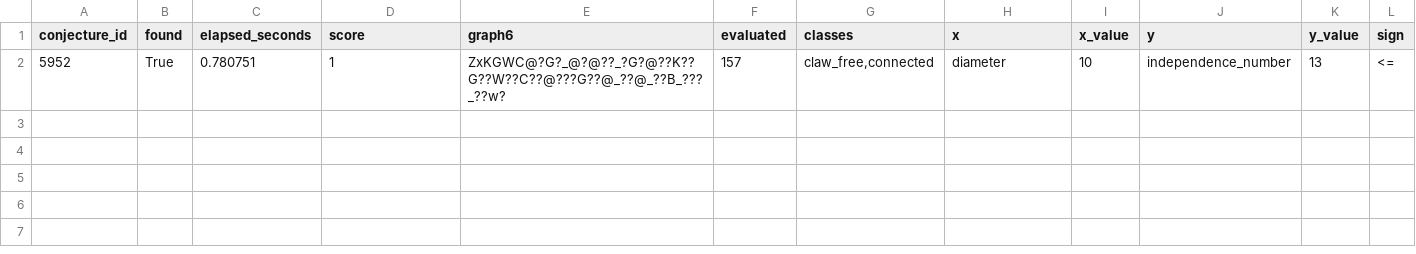
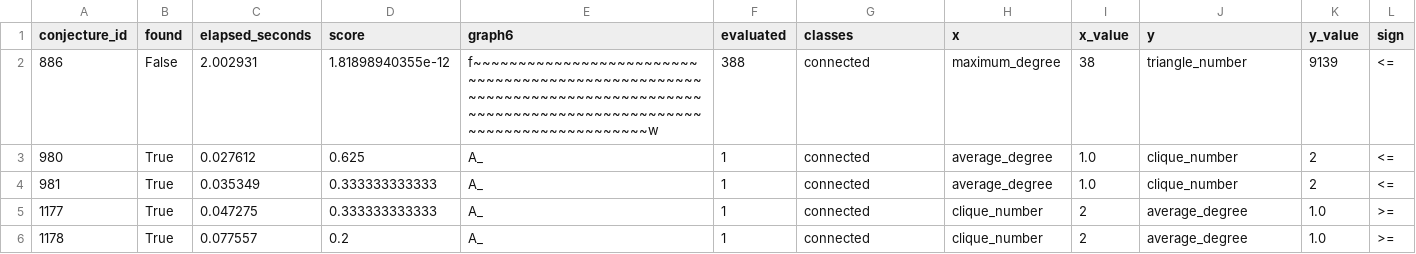
Before and after one commit to Aminmiri82/projet-optimisation-combinatoire, a CSV file: results/part1_results.csv, drawn as a sheet; only a part is shown; removed rows and columns are numbered as before the commit, all else as after; rows hold the shown columns only; the diff names each change by its address in the sheet, - before the commit and + after, or states it on an @@ line.

```diff
--- a/results/part1_results.csv
+++ b/results/part1_results.csv
-row 2: 5952 | True | 0.780751 | 1 | ZxKGWC@?G?_@?@??_?G?@??K??G??W??C??@???G??@_??@_??B_???_??w? | 157 | claw_free,connected | diameter | 10 | independence_number | 13 | <=
+row 2: 886 | False | 2.002931 | 1.81898940355e-12 | f~~~~~~~~~~~~~~~~~~~~~~~~~~~~~~~~~~~~~~~~~~~~~~~~~~~~~~~~~~~~~~~~~~~~~~~~~~~~~~~~~~~~~~~~~~~~~~~~~~~~~~~~~~~~~~~~~~~~~~~~~~~w | 388 | connected | maximum_degree | 38 | triangle_number | 9139 | <=
+row 3: 980 | True | 0.027612 | 0.625 | A_ | 1 | connected | average_degree | 1.0 | clique_number | 2 | <=
+row 4: 981 | True | 0.035349 | 0.333333333333 | A_ | 1 | connected | average_degree | 1.0 | clique_number | 2 | <=
+row 5: 1177 | True | 0.047275 | 0.333333333333 | A_ | 1 | connected | clique_number | 2 | average_degree | 1.0 | >=
+row 6: 1178 | True | 0.077557 | 0.2 | A_ | 1 | connected | clique_number | 2 | average_degree | 1.0 | >=
```
Also changed, not shown: 52 other files.
